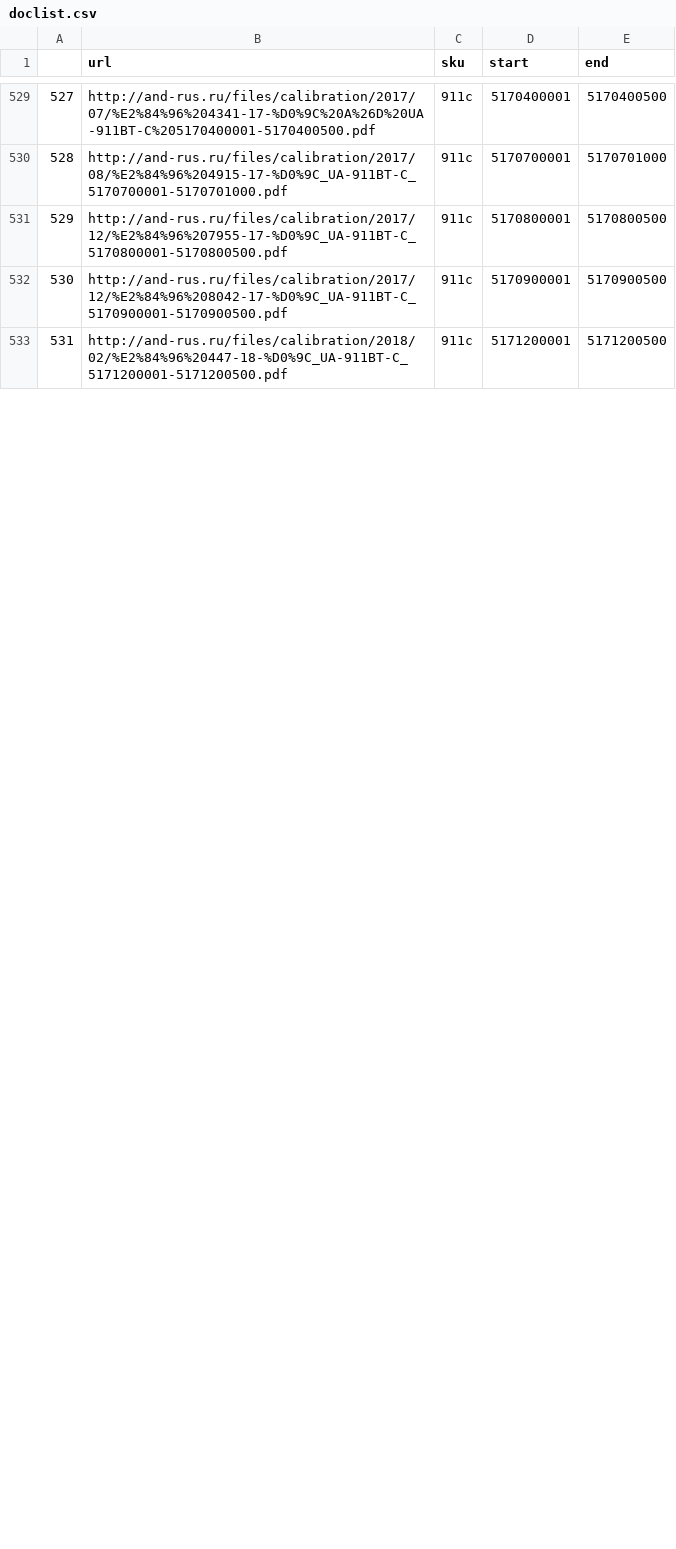
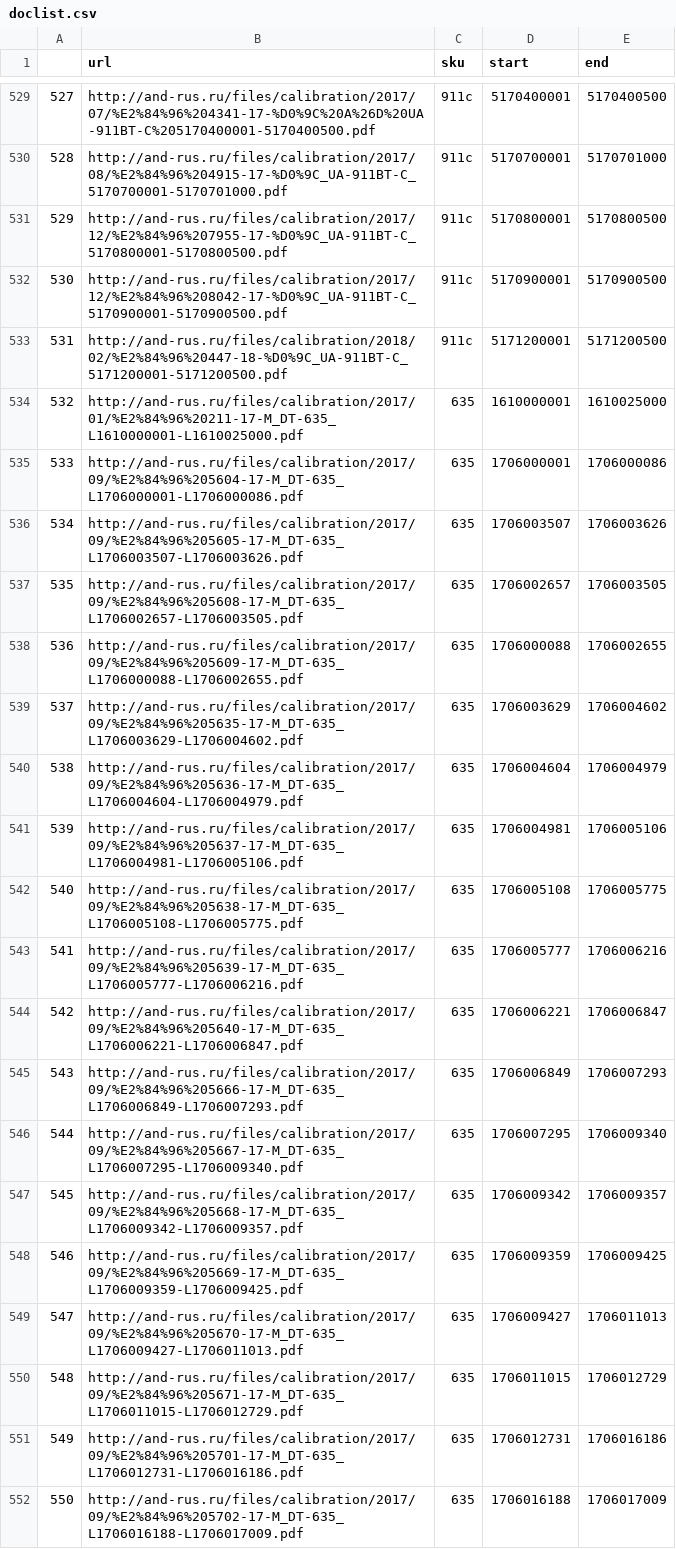
Before and after one commit to stufforama/heroku_bot, a CSV file: doclist.csv, drawn as a sheet; only a part is shown, gaps mark what is left out; the diff covers the shown part only; the diff names each change by its address in the sheet, - before the commit and + after, or states it on an @@ line.

```diff
--- a/doclist.csv
+++ b/doclist.csv
+row 534: 532 | http://and-rus.ru/files/calibration/2017/01/%E2%84%96%20211-17-M_DT-635_L1610000001-L1610025000.pdf | 635 | 1610000001 | 1610025000
+row 535: 533 | http://and-rus.ru/files/calibration/2017/09/%E2%84%96%205604-17-M_DT-635_L1706000001-L1706000086.pdf | 635 | 1706000001 | 1706000086
+row 536: 534 | http://and-rus.ru/files/calibration/2017/09/%E2%84%96%205605-17-M_DT-635_L1706003507-L1706003626.pdf | 635 | 1706003507 | 1706003626
+row 537: 535 | http://and-rus.ru/files/calibration/2017/09/%E2%84%96%205608-17-M_DT-635_L1706002657-L1706003505.pdf | 635 | 1706002657 | 1706003505
+row 538: 536 | http://and-rus.ru/files/calibration/2017/09/%E2%84%96%205609-17-M_DT-635_L1706000088-L1706002655.pdf | 635 | 1706000088 | 1706002655
+row 539: 537 | http://and-rus.ru/files/calibration/2017/09/%E2%84%96%205635-17-M_DT-635_L1706003629-L1706004602.pdf | 635 | 1706003629 | 1706004602
+row 540: 538 | http://and-rus.ru/files/calibration/2017/09/%E2%84%96%205636-17-M_DT-635_L1706004604-L1706004979.pdf | 635 | 1706004604 | 1706004979
+row 541: 539 | http://and-rus.ru/files/calibration/2017/09/%E2%84%96%205637-17-M_DT-635_L1706004981-L1706005106.pdf | 635 | 1706004981 | 1706005106
+row 542: 540 | http://and-rus.ru/files/calibration/2017/09/%E2%84%96%205638-17-M_DT-635_L1706005108-L1706005775.pdf | 635 | 1706005108 | 1706005775
+row 543: 541 | http://and-rus.ru/files/calibration/2017/09/%E2%84%96%205639-17-M_DT-635_L1706005777-L1706006216.pdf | 635 | 1706005777 | 1706006216
+row 544: 542 | http://and-rus.ru/files/calibration/2017/09/%E2%84%96%205640-17-M_DT-635_L1706006221-L1706006847.pdf | 635 | 1706006221 | 1706006847
+row 545: 543 | http://and-rus.ru/files/calibration/2017/09/%E2%84%96%205666-17-M_DT-635_L1706006849-L1706007293.pdf | 635 | 1706006849 | 1706007293
+row 546: 544 | http://and-rus.ru/files/calibration/2017/09/%E2%84%96%205667-17-M_DT-635_L1706007295-L1706009340.pdf | 635 | 1706007295 | 1706009340
+row 547: 545 | http://and-rus.ru/files/calibration/2017/09/%E2%84%96%205668-17-M_DT-635_L1706009342-L1706009357.pdf | 635 | 1706009342 | 1706009357
+row 548: 546 | http://and-rus.ru/files/calibration/2017/09/%E2%84%96%205669-17-M_DT-635_L1706009359-L1706009425.pdf | 635 | 1706009359 | 1706009425
+row 549: 547 | http://and-rus.ru/files/calibration/2017/09/%E2%84%96%205670-17-M_DT-635_L1706009427-L1706011013.pdf | 635 | 1706009427 | 1706011013
+row 550: 548 | http://and-rus.ru/files/calibration/2017/09/%E2%84%96%205671-17-M_DT-635_L1706011015-L1706012729.pdf | 635 | 1706011015 | 1706012729
+row 551: 549 | http://and-rus.ru/files/calibration/2017/09/%E2%84%96%205701-17-M_DT-635_L1706012731-L1706016186.pdf | 635 | 1706012731 | 1706016186
+row 552: 550 | http://and-rus.ru/files/calibration/2017/09/%E2%84%96%205702-17-M_DT-635_L1706016188-L1706017009.pdf | 635 | 1706016188 | 1706017009
```
Also changed, not shown: 9 added rows, 5 edited cells and row numbers in column A elsewhere in this file, 1 other file.
